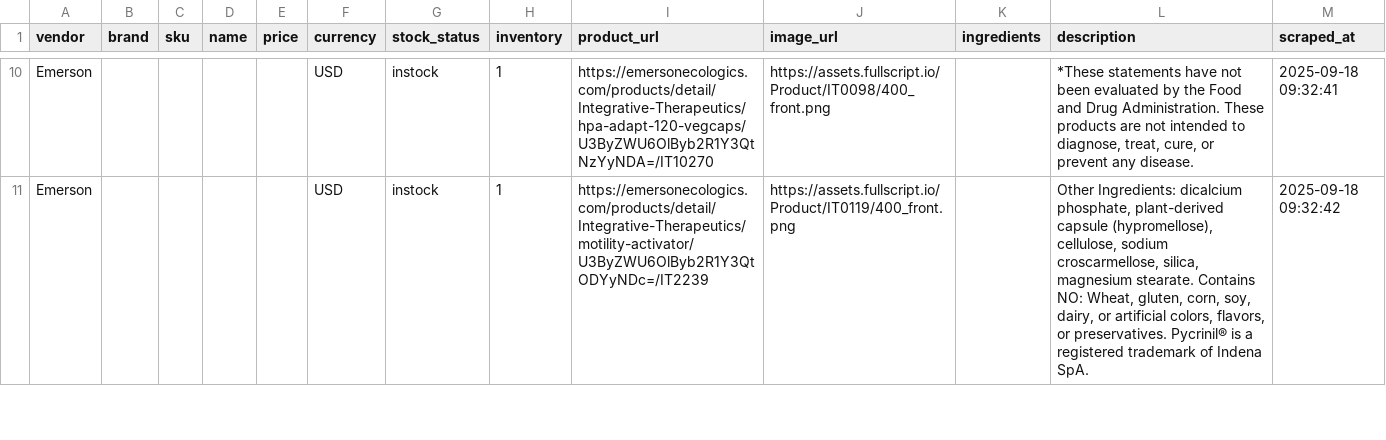
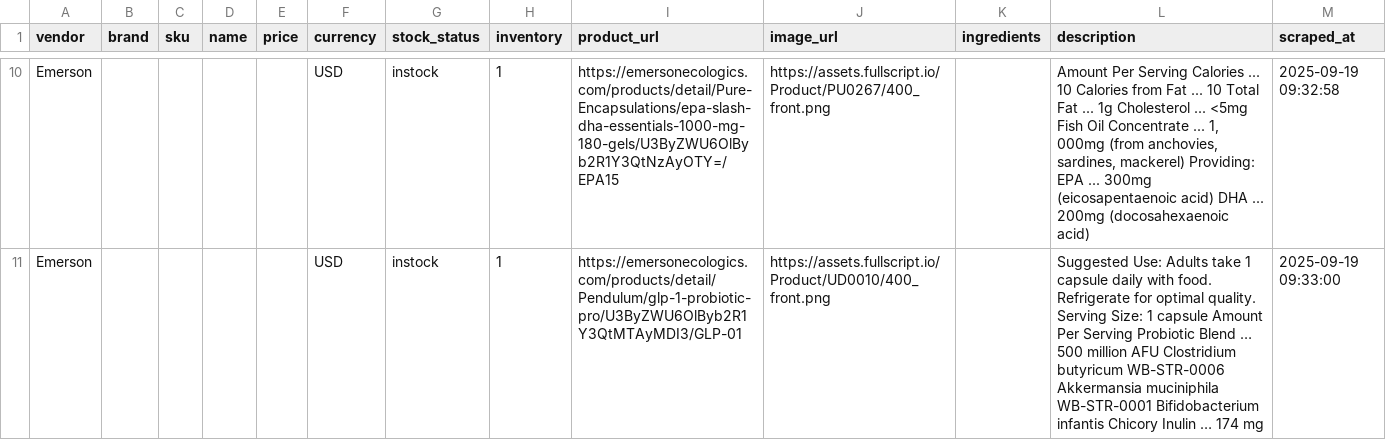
Before and after one commit to remystrong7/supplefind-imports, a CSV file: products.csv, drawn as a sheet; only a part is shown, gaps mark what is left out; the diff covers the shown part only; the diff names each change by its address in the sheet, - before the commit and + after, or states it on an @@ line.

```diff
--- a/products.csv
+++ b/products.csv
-I10 (product_url): https://emersonecologics.com/products/detail/Integrative-Therapeutics/hpa-adapt-120-vegcaps/U3ByZWU6OlByb2R1Y3QtNzYyNDA=/IT10270
+I10 (product_url): https://emersonecologics.com/products/detail/Pure-Encapsulations/epa-slash-dha-essentials-1000-mg-180-gels/U3ByZWU6OlByb2R1Y3QtNzAyOTY=/EPA15
-J10 (image_url): https://assets.fullscript.io/Product/IT0098/400_front.png
+J10 (image_url): https://assets.fullscript.io/Product/PU0267/400_front.png
-L10 (description): *These statements have not been evaluated by the Food and Drug Administration. These products are not intended to diagnose, treat, cure, or prevent any disease.
+L10 (description): Amount Per Serving Calories ... 10 Calories from Fat ... 10 Total Fat ... 1g Cholesterol ... <5mg Fish Oil Concentrate ... 1, 000mg (from anchovies, sardines, mackerel) Providing: EPA ... 300mg (eicosapentaenoic acid) DHA ... 200mg (docosahexaenoic acid)
-M10 (scraped_at): 2025-09-18 09:32:41
+M10 (scraped_at): 2025-09-19 09:32:58
-I11 (product_url): https://emersonecologics.com/products/detail/Integrative-Therapeutics/motility-activator/U3ByZWU6OlByb2R1Y3QtODYyNDc=/IT2239
+I11 (product_url): https://emersonecologics.com/products/detail/Pendulum/glp-1-probiotic-pro/U3ByZWU6OlByb2R1Y3QtMTAyMDI3/GLP-01
-J11 (image_url): https://assets.fullscript.io/Product/IT0119/400_front.png
+J11 (image_url): https://assets.fullscript.io/Product/UD0010/400_front.png
-L11 (description): Other Ingredients: dicalcium phosphate, plant-derived capsule (hypromellose), cellulose, sodium croscarmellose, silica, magnesium stearate. Contains NO: Wheat, gluten, corn, soy, dairy, or artificial colors, flavors, or preservatives. Pycrinil® is a registered trademark of Indena SpA.
+L11 (description): Suggested Use: Adults take 1 capsule daily with food. Refrigerate for optimal quality. Serving Size: 1 capsule Amount Per Serving Probiotic Blend … 500 million AFU Clostridium butyricum WB-STR-0006 Akkermansia muciniphila WB-STR-0001 Bifidobacterium infantis Chicory Inulin … 174 mg
-M11 (scraped_at): 2025-09-18 09:32:42
+M11 (scraped_at): 2025-09-19 09:33:00
```
Also changed, not shown: 119 edited cells elsewhere in this file.
